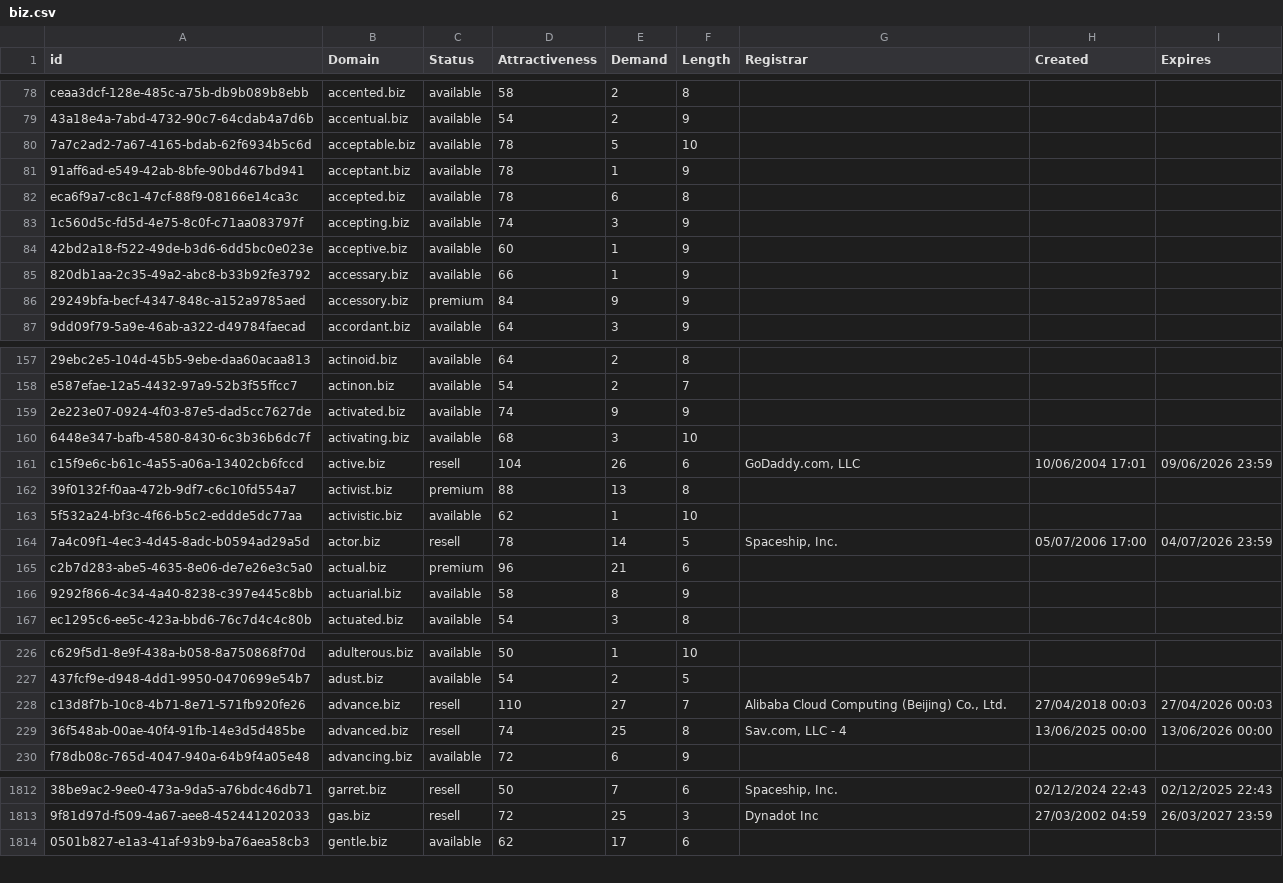
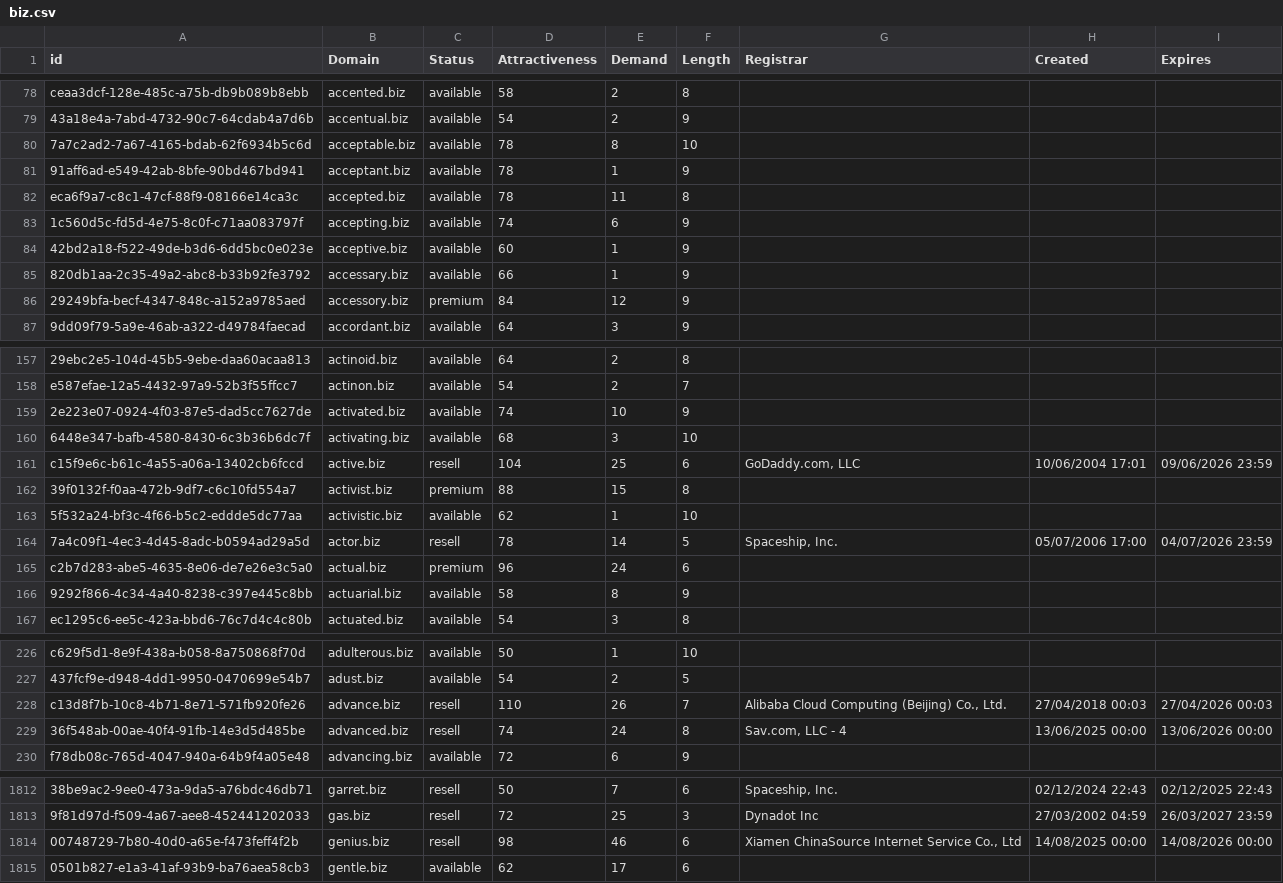
Before and after one commit to UniqueDomains/biz-oneword-domains, a CSV file: biz.csv, drawn as a sheet; only a part is shown, gaps mark what is left out; the diff covers the shown part only; the diff names each change by its address in the sheet, - before the commit and + after, or states it on an @@ line.

Commit message:
Domains update

```diff
--- a/biz.csv
+++ b/biz.csv
-E80 (Demand): 5
+E80 (Demand): 8
-E82 (Demand): 6
+E82 (Demand): 11
-E83 (Demand): 3
+E83 (Demand): 6
-E86 (Demand): 9
+E86 (Demand): 12
-E159 (Demand): 9
+E159 (Demand): 10
-E161 (Demand): 26
+E161 (Demand): 25
-E162 (Demand): 13
+E162 (Demand): 15
-E165 (Demand): 21
+E165 (Demand): 24
-E228 (Demand): 27
+E228 (Demand): 26
-E229 (Demand): 25
+E229 (Demand): 24
+row 1814: 00748729-7b80-40d0-a65e-f473feff4f2b | genius.biz | resell | 98 | 46 | 6 | Xiamen ChinaSource Internet Service Co., Ltd | 14/08/2025 00:00 | 14/08/2026 00:00
```
Also changed, not shown: 44 edited cells elsewhere in this file, 2 other files.
